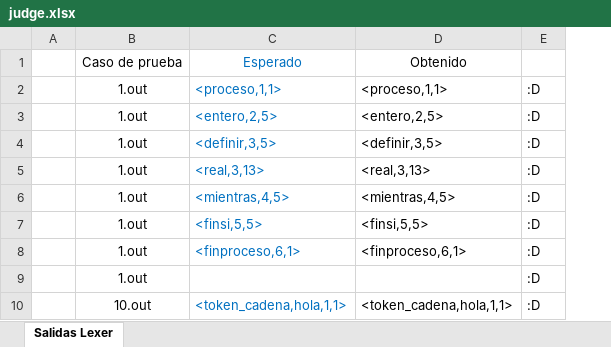
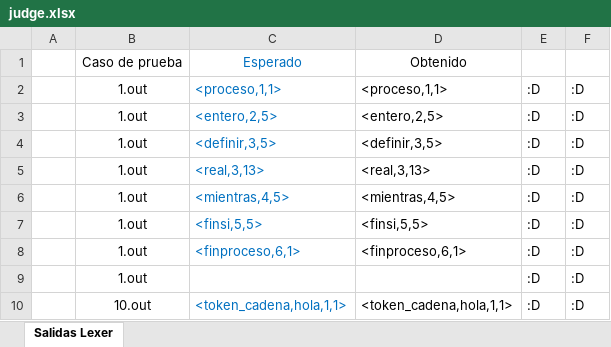
Before and after one commit to annipi/Lexer, an Excel workbook: judge.xlsx, sheet Salidas Lexer, drawn as a sheet; only a part is shown; values as stored, in another font and other column widths than the file's, no borders; the diff names each change by its address in the sheet, - before the commit and + after, or states it on an @@ line.

```diff
--- a/judge.xlsx (sheet Salidas Lexer)
+++ b/judge.xlsx (sheet Salidas Lexer)
+column F, rows 2-10: all :D
```
Also changed, not shown: formulas that keep their value, 3 other files.
